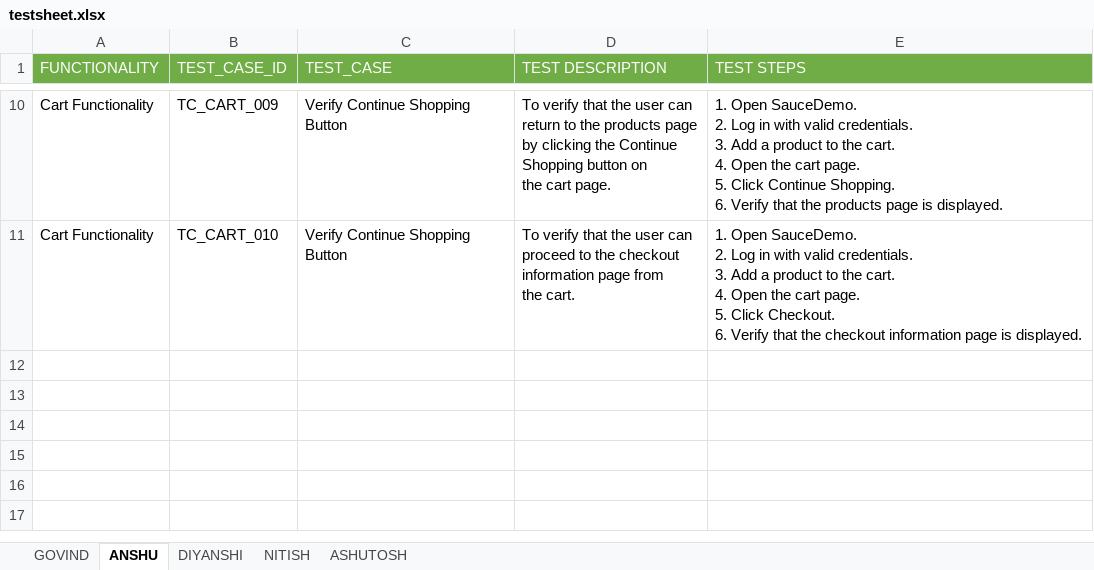
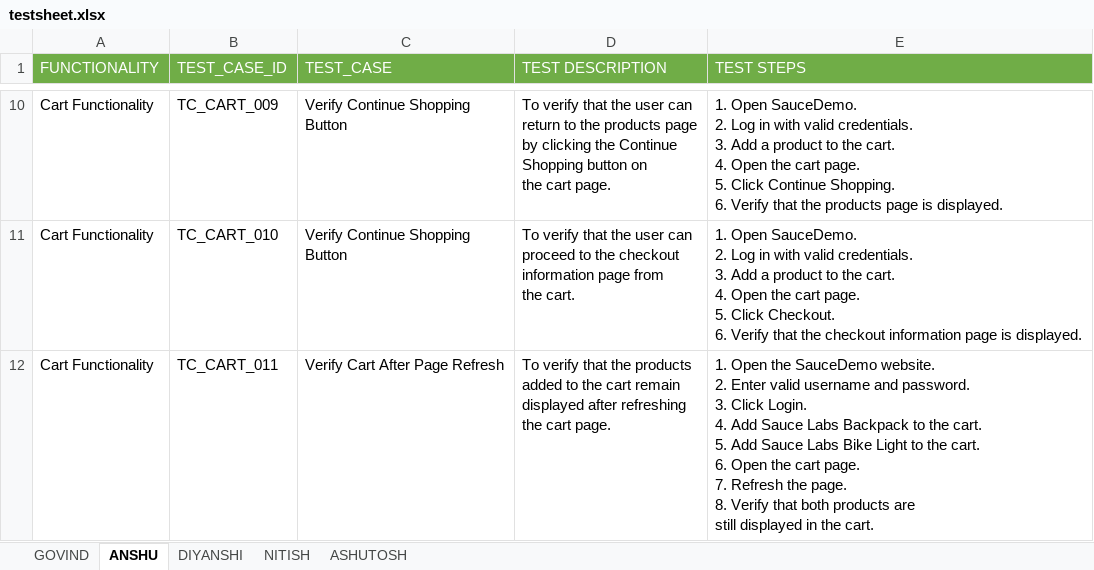
Before and after one commit to anshu0089r/SauceDemo, an Excel workbook: testsheet.xlsx, sheet ANSHU, drawn as a sheet; only a part is shown, gaps mark what is left out; values as stored, in another font and other column widths than the file's, no borders; ↵ is a line break in a cell; the diff names each change by its address in the sheet, - before the commit and + after, or states it on an @@ line.

```diff
--- a/testsheet.xlsx (sheet ANSHU)
+++ b/testsheet.xlsx (sheet ANSHU)
+row 12: Cart Functionality | TC_CART_011 | Verify Cart After Page Refresh | To verify that the products ↵ added to the cart remain ↵ displayed after refreshing ↵ the cart page. | 1. Open the SauceDemo website. ↵ 2. Enter valid username and password. ↵ 3. Click Login. ↵ 4. Add Sauce Labs Backpack to the cart. ↵ 5. Add Sauce Labs Bike Light to the cart. ↵ 6. Open the cart page. ↵ 7. Refresh the page. ↵ 8. Verify that both products are ↵ still displayed in the cart.
```
Also changed, not shown: 1 other file.
